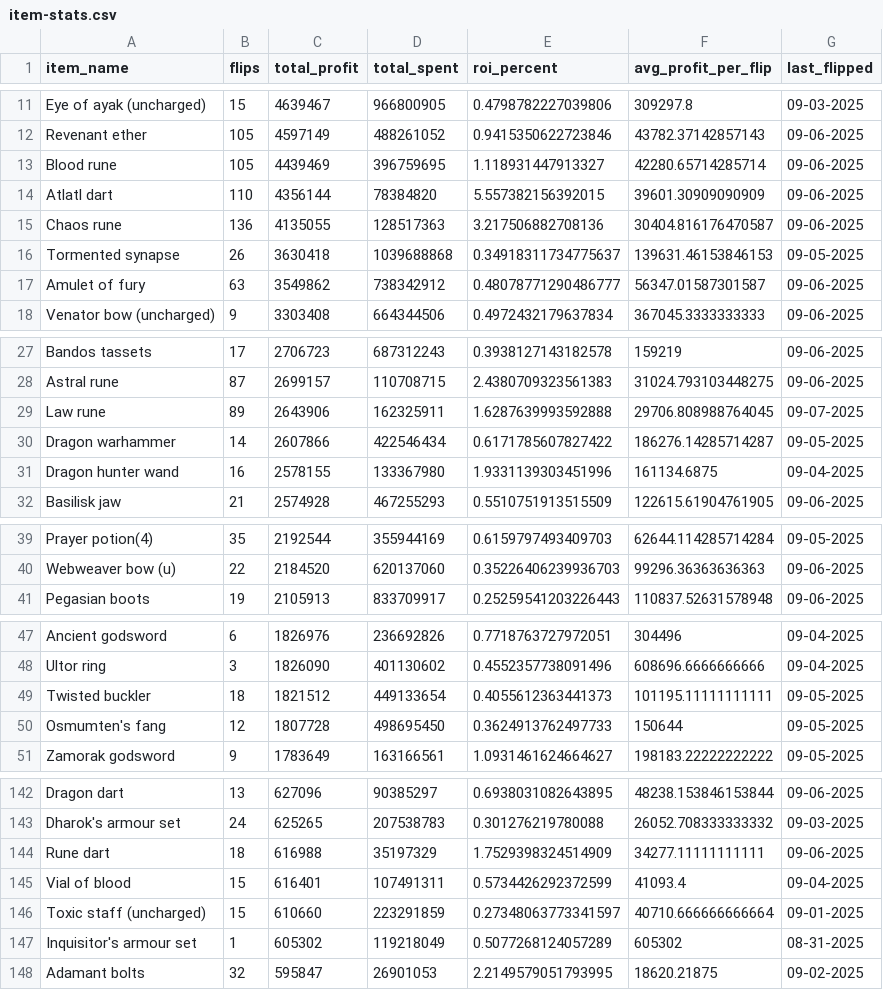
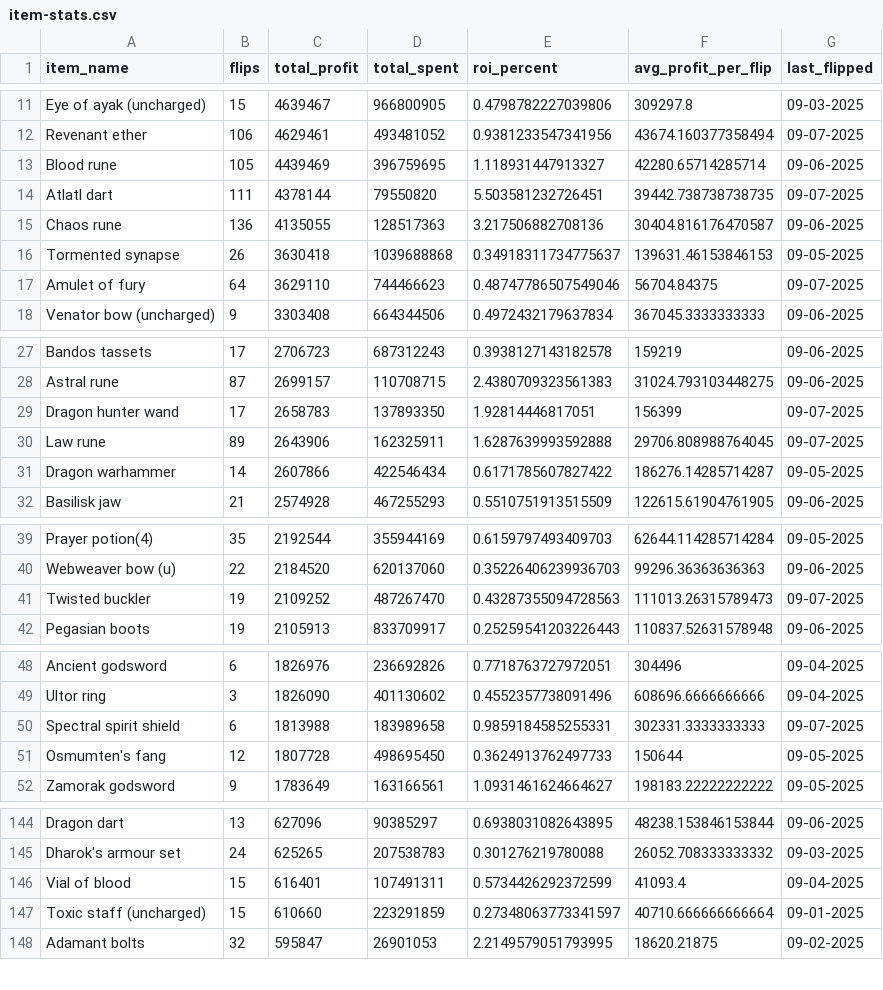
Before and after one commit to 1000tomax/OSRS-Flip-Tracker-Combined, a CSV file: public/data/item-stats.csv, drawn as a sheet; only a part is shown, gaps mark what is left out; removed rows and columns are numbered as before the commit, all else as after; the diff covers the shown part only; the diff names each change by its address in the sheet, - before the commit and + after, or states it on an @@ line.

```diff
--- a/public/data/item-stats.csv
+++ b/public/data/item-stats.csv
-B12 (flips): 105
+B12 (flips): 106
-C12 (total_profit): 4597149
+C12 (total_profit): 4629461
-D12 (total_spent): 488261052
+D12 (total_spent): 493481052
-E12 (roi_percent): 0.9415350622723846
+E12 (roi_percent): 0.9381233547341956
-F12 (avg_profit_per_flip): 43782.37142857143
+F12 (avg_profit_per_flip): 43674.160377358494
-G12 (last_flipped): 09-06-2025
+G12 (last_flipped): 09-07-2025
-B14 (flips): 110
+B14 (flips): 111
-C14 (total_profit): 4356144
+C14 (total_profit): 4378144
-D14 (total_spent): 78384820
+D14 (total_spent): 79550820
-E14 (roi_percent): 5.557382156392015
+E14 (roi_percent): 5.503581232726451
-F14 (avg_profit_per_flip): 39601.30909090909
+F14 (avg_profit_per_flip): 39442.738738738735
-G14 (last_flipped): 09-06-2025
+G14 (last_flipped): 09-07-2025
-B17 (flips): 63
+B17 (flips): 64
-C17 (total_profit): 3549862
+C17 (total_profit): 3629110
-D17 (total_spent): 738342912
+D17 (total_spent): 744466623
-E17 (roi_percent): 0.48078771290486777
+E17 (roi_percent): 0.48747786507549046
-F17 (avg_profit_per_flip): 56347.01587301587
+F17 (avg_profit_per_flip): 56704.84375
-G17 (last_flipped): 09-06-2025
+G17 (last_flipped): 09-07-2025
+row 29: Dragon hunter wand | 17 | 2658783 | 137893350 | 1.92814446817051 | 156399 | 09-07-2025
-row 31: Dragon hunter wand | 16 | 2578155 | 133367980 | 1.9331139303451996 | 161134.6875 | 09-04-2025
+row 41: Twisted buckler | 19 | 2109252 | 487267470 | 0.43287355094728563 | 111013.26315789473 | 09-07-2025
-row 49: Twisted buckler | 18 | 1821512 | 449133654 | 0.4055612363441373 | 101195.11111111111 | 09-05-2025
+row 50: Spectral spirit shield | 6 | 1813988 | 183989658 | 0.9859184585255331 | 302331.3333333333 | 09-07-2025
-row 144: Rune dart | 18 | 616988 | 35197329 | 1.7529398324514909 | 34277.11111111111 | 09-06-2025
-row 147: Inquisitor's armour set | 1 | 605302 | 119218049 | 0.5077268124057289 | 605302 | 08-31-2025
```
Also changed, not shown: 6 added rows, 5 removed rows and 40 edited cells elsewhere in this file, public/data/processed-flips/2025/09/07/flips.csv, 2 other files.
